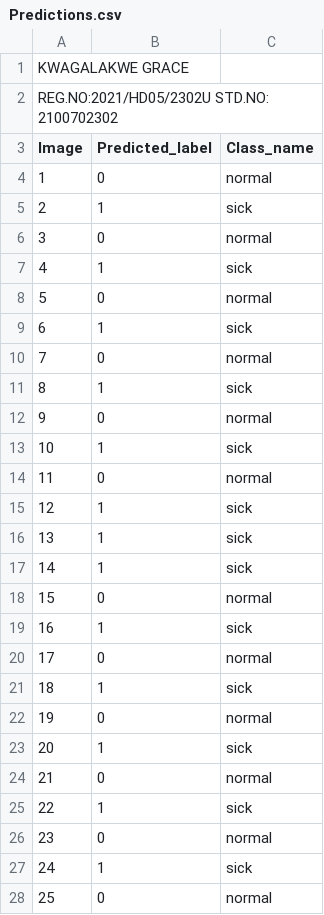
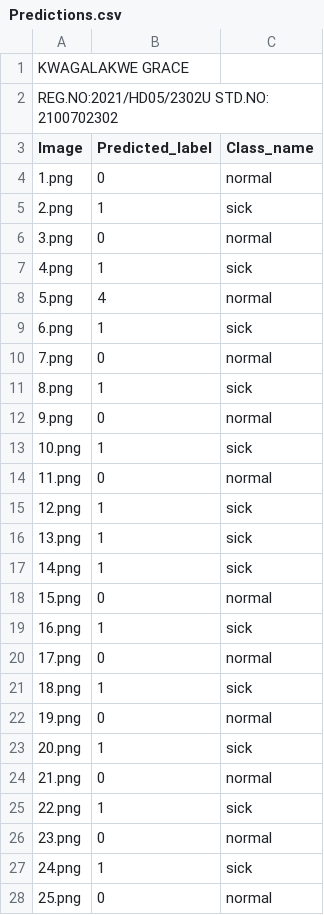
Before and after one commit to Kwagalakwe-Grace/Image-Classification-Model, a CSV file: Predictions.csv, drawn as a sheet; only a part is shown; the diff covers the shown part only.

Commit message:
Add files via upload

```diff
--- a/Predictions.csv
+++ b/Predictions.csv
@@ -3,26 +3,26 @@ REG.NO:2021/HD05/2302U    STD.NO: 2100702302,,,,
 Image,Predicted_label,Class_name,,
-1,0,normal,,
-2,1,sick,,
-3,0,normal,,
-4,1,sick,,
-5,0,normal,,
-6,1,sick,,
-7,0,normal,,
-8,1,sick,,
-9,0,normal,,
-10,1,sick,,
-11,0,normal,,
-12,1,sick,,
-13,1,sick,,
-14,1,sick,,
-15,0,normal,,
-16,1,sick,,
-17,0,normal,,
-18,1,sick,,
-19,0,normal,,
-20,1,sick,,
-21,0,normal,,
-22,1,sick,,
-23,0,normal,,
-24,1,sick,,
-25,0,normal,,
+1.png,0,normal,,
+2.png,1,sick,,
+3.png,0,normal,,
+4.png,1,sick,,
+5.png,4,normal,,
+6.png,1,sick,,
+7.png,0,normal,,
+8.png,1,sick,,
+9.png,0,normal,,
+10.png,1,sick,,
+11.png,0,normal,,
+12.png,1,sick,,
+13.png,1,sick,,
+14.png,1,sick,,
+15.png,0,normal,,
+16.png,1,sick,,
+17.png,0,normal,,
+18.png,1,sick,,
+19.png,0,normal,,
+20.png,1,sick,,
+21.png,0,normal,,
+22.png,1,sick,,
+23.png,0,normal,,
+24.png,1,sick,,
+25.png,0,normal,,
```
Also changed, not shown: 25 edited cells elsewhere in this file.
